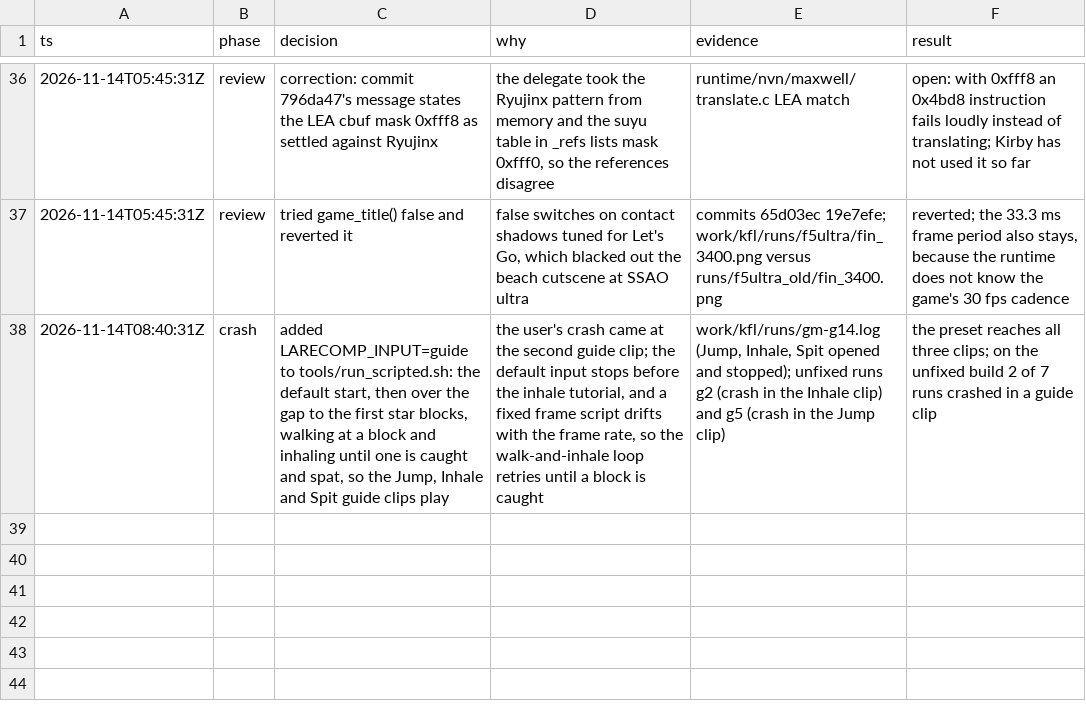
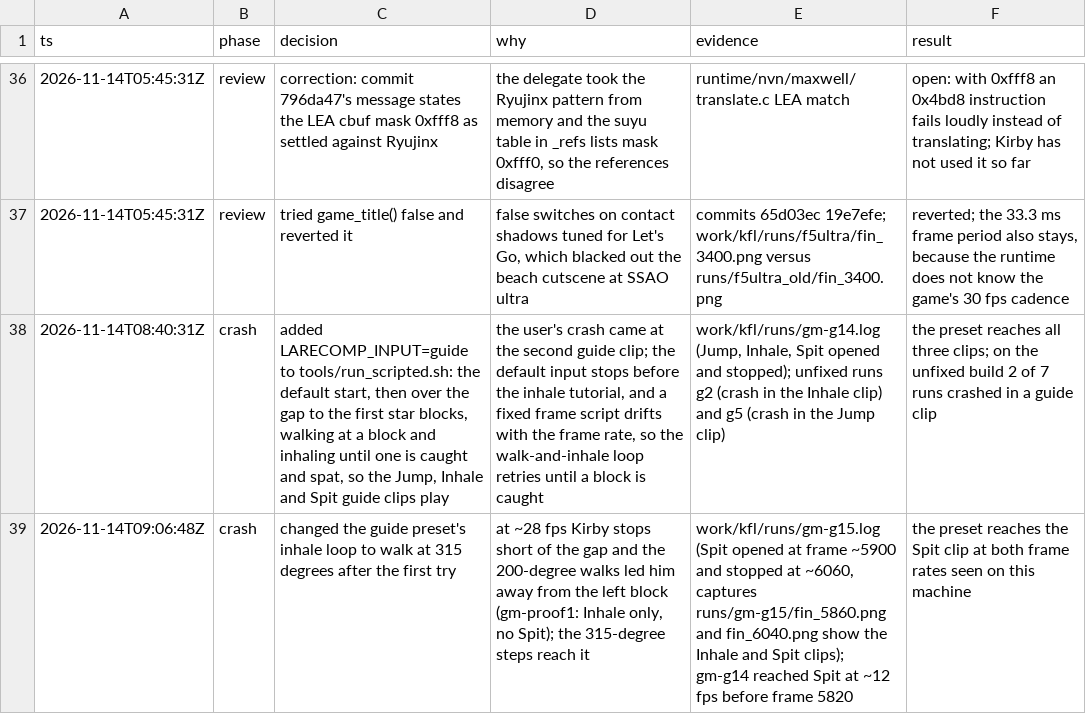
Before and after one commit to Lhw-Arthas/kirby-forgotten-land-recompiled, a TSV file: docs/decisions.tsv, drawn as a sheet; only a part is shown, gaps mark what is left out; the diff names each change by its address in the sheet, - before the commit and + after, or states it on an @@ line.

Commit message:
test: make the guide preset reach the Spit clip at 30 fps

```diff
--- a/docs/decisions.tsv
+++ b/docs/decisions.tsv
+row 39: 2026-11-14T09:06:48Z | crash | changed the guide preset's inhale loop to walk at 315 degrees after the first try | at ~28 fps Kirby stops short of the gap and the 200-degree walks led him away from the left block (gm-proof1: Inhale only, no Spit); the 315-degree steps reach it | work/kfl/runs/gm-g15.log (Spit opened at frame ~5900 and stopped at ~6060, captures runs/gm-g15/fin_5860.png and fin_6040.png show the Inhale and Spit clips); gm-g14 reached Spit at ~12 fps before frame 5820 | the preset reaches the Spit clip at both frame rates seen on this machine
```
Also changed, not shown: 1 other file.
